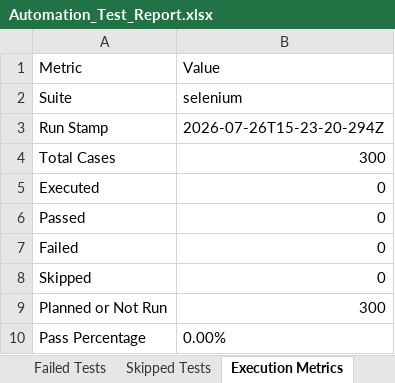
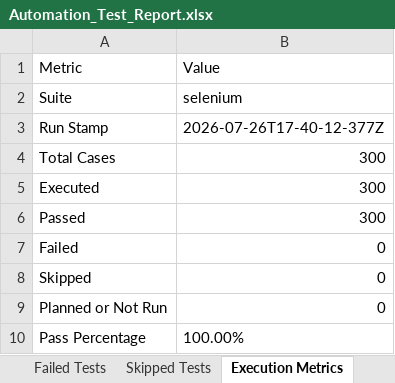
Before and after one commit to santhoshnr16/MyApp, an Excel workbook: automation/reports/selenium/Excel/Automation_Test_Report.xlsx, sheet Execution Metrics, drawn as a sheet; values as stored, in another font and other column widths than the file's, no borders; the diff names each change by its address in the sheet, - before the commit and + after, or states it on an @@ line.

```diff
--- a/automation/reports/selenium/Excel/Automation_Test_Report.xlsx (sheet Execution Metrics)
+++ b/automation/reports/selenium/Excel/Automation_Test_Report.xlsx (sheet Execution Metrics)
-B3 (Value): 2026-07-26T15-23-20-294Z
+B3 (Value): 2026-07-26T17-40-12-377Z
-B5:B6 (Value): 0
+B5:B6 (Value): 300
-B9 (Value): 300
+B9 (Value): 0
-B10 (Value): 0.00%
+B10 (Value): 100.00%
```
Also changed, not shown: sheet Passed Tests, sheet Executed Test Cases, automation/reports/appium/Excel/Automation_Test_Report.xlsx, automation/reports/load/Excel/Automation_Test_Report.xlsx, 22 other files.
